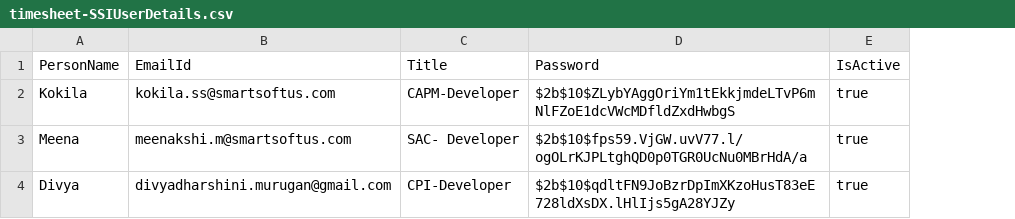
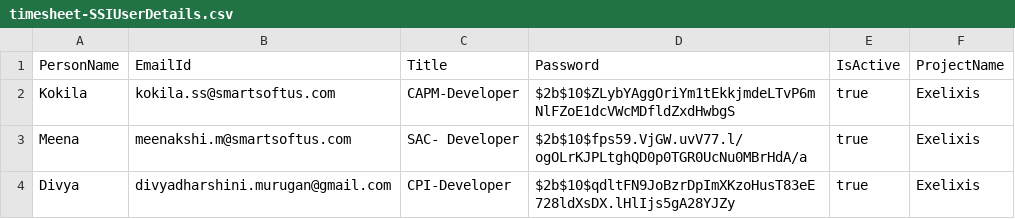
Before and after one commit to Kokila-Kaavian/TimeSheet-CAPMWithReact, a CSV file: capm/db/data/timesheet-SSIUserDetails.csv, drawn as a sheet; the diff names each change by its address in the sheet, - before the commit and + after, or states it on an @@ line.

```diff
--- a/capm/db/data/timesheet-SSIUserDetails.csv
+++ b/capm/db/data/timesheet-SSIUserDetails.csv
+column F (ProjectName), rows 2-4: all Exelixis
```
Also changed, not shown: 8 other files.
